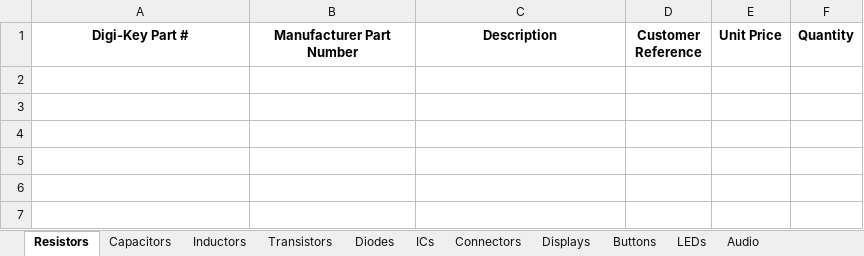
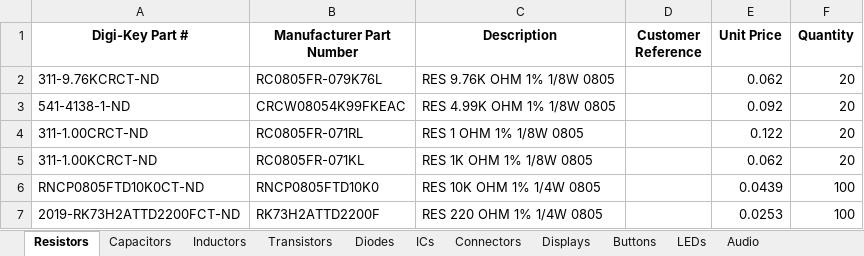
Before and after one commit to Thomas1B/Electronics-Inventory-Program, an Excel workbook: Saved_Lists/Inventory.xlsx, sheet Resistors, drawn as a sheet; values as stored, in another font and other column widths than the file's, no borders; the diff names each change by its address in the sheet, - before the commit and + after, or states it on an @@ line.

```diff
--- a/Saved_Lists/Inventory.xlsx (sheet Resistors)
+++ b/Saved_Lists/Inventory.xlsx (sheet Resistors)
+row 2: 311-9.76KCRCT-ND | RC0805FR-079K76L | RES 9.76K OHM 1% 1/8W 0805 |  | 0.062 | 20
+row 3: 541-4138-1-ND | CRCW08054K99FKEAC | RES 4.99K OHM 1% 1/8W 0805 |  | 0.092 | 20
+row 4: 311-1.00CRCT-ND | RC0805FR-071RL | RES 1 OHM 1% 1/8W 0805 |  | 0.122 | 20
+row 5: 311-1.00KCRCT-ND | RC0805FR-071KL | RES 1K OHM 1% 1/8W 0805 |  | 0.062 | 20
+row 6: RNCP0805FTD10K0CT-ND | RNCP0805FTD10K0 | RES 10K OHM 1% 1/4W 0805 |  | 0.0439 | 100
+row 7: 2019-RK73H2ATTD2200FCT-ND | RK73H2ATTD2200F | RES 220 OHM 1% 1/4W 0805 |  | 0.0253 | 100
```
Also changed, not shown: sheet ICs, sheet Capacitors, sheet Diodes, sheet LEDs, sheet Connectors, sheet Transistors, 6 more sheets, 3 other files.
